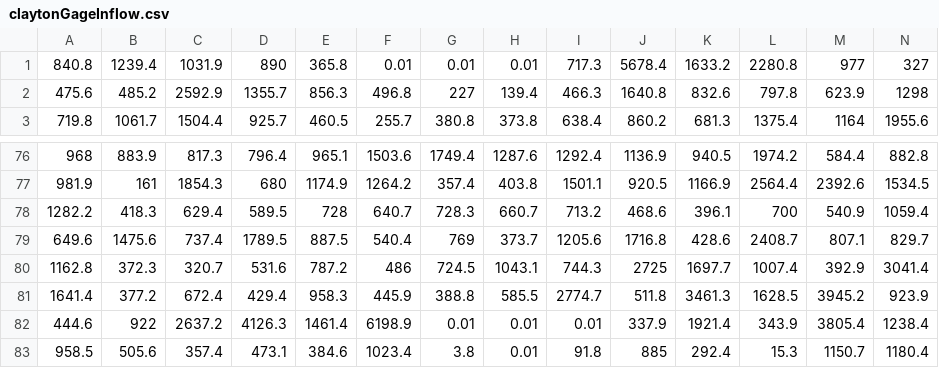
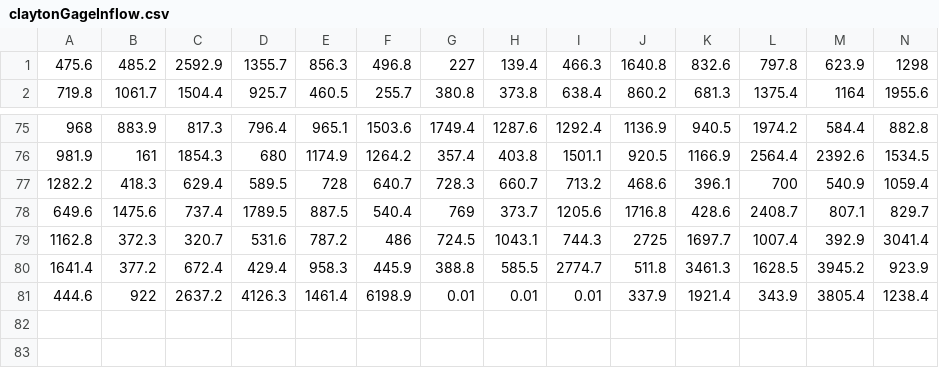
Before and after one commit to hbz5000/Triangle-Water-Supply, a CSV file: inputfiles/claytonGageInflow.csv, drawn as a sheet; only a part is shown, gaps mark what is left out; rows hold the shown columns only; the diff names each change by its address in the sheet, - before the commit and + after, or states it on an @@ line.

```diff
--- a/inputfiles/claytonGageInflow.csv
+++ b/inputfiles/claytonGageInflow.csv
-row 1: 840.8 | 1239.4 | 1031.9 | 890 | 365.8 | 0.01 | 0.01 | 0.01 | 717.3 | 5678.4 | 1633.2 | 2280.8 | 977 | 327
-row 83: 958.5 | 505.6 | 357.4 | 473.1 | 384.6 | 1023.4 | 3.8 | 0.01 | 91.8 | 885 | 292.4 | 15.3 | 1150.7 | 1180.4
```
Also changed, not shown: inputfiles/crabtreeCreekInflow.csv, inputfiles/updatedLakeWBInflow.csv, 21 other files.
